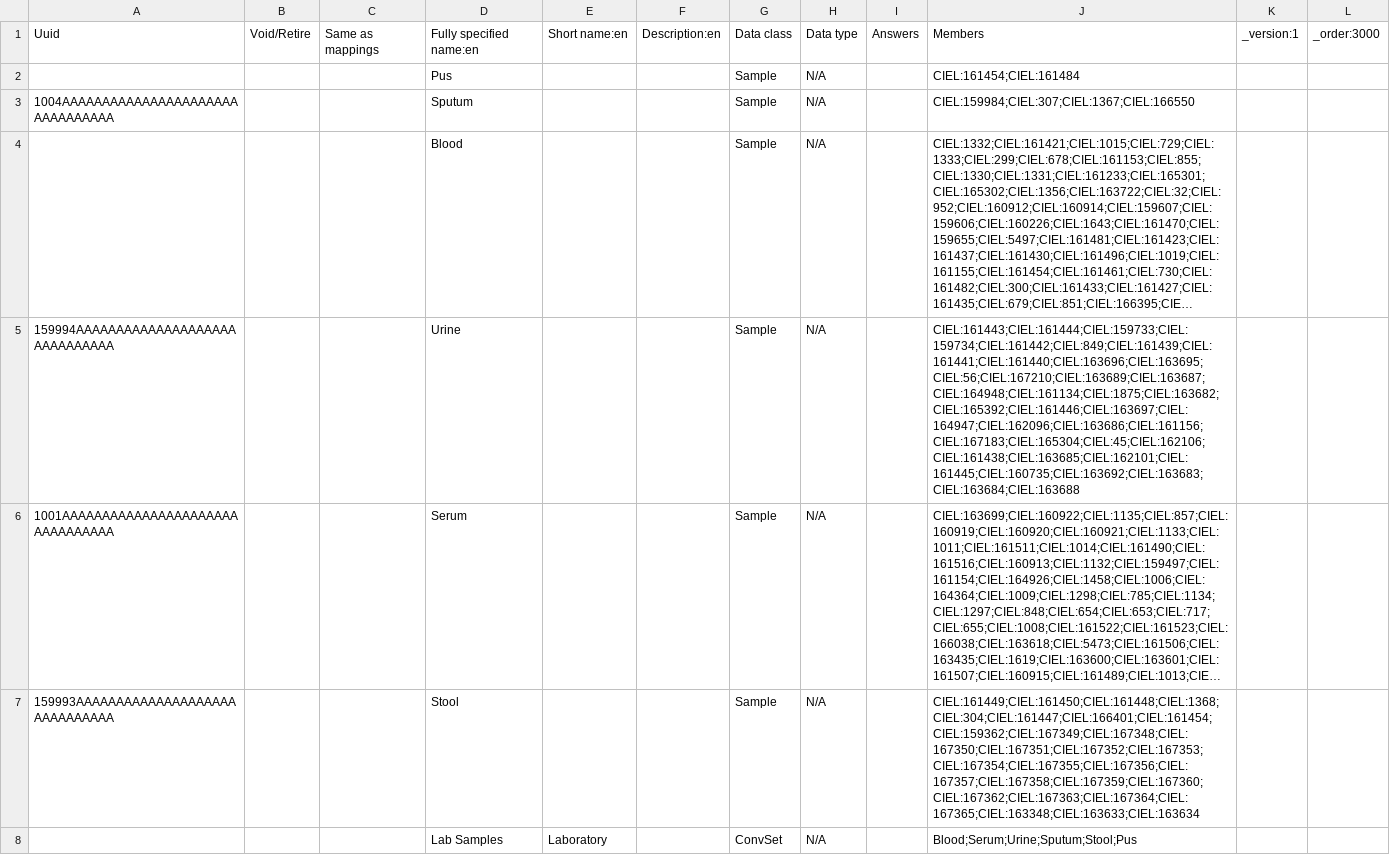
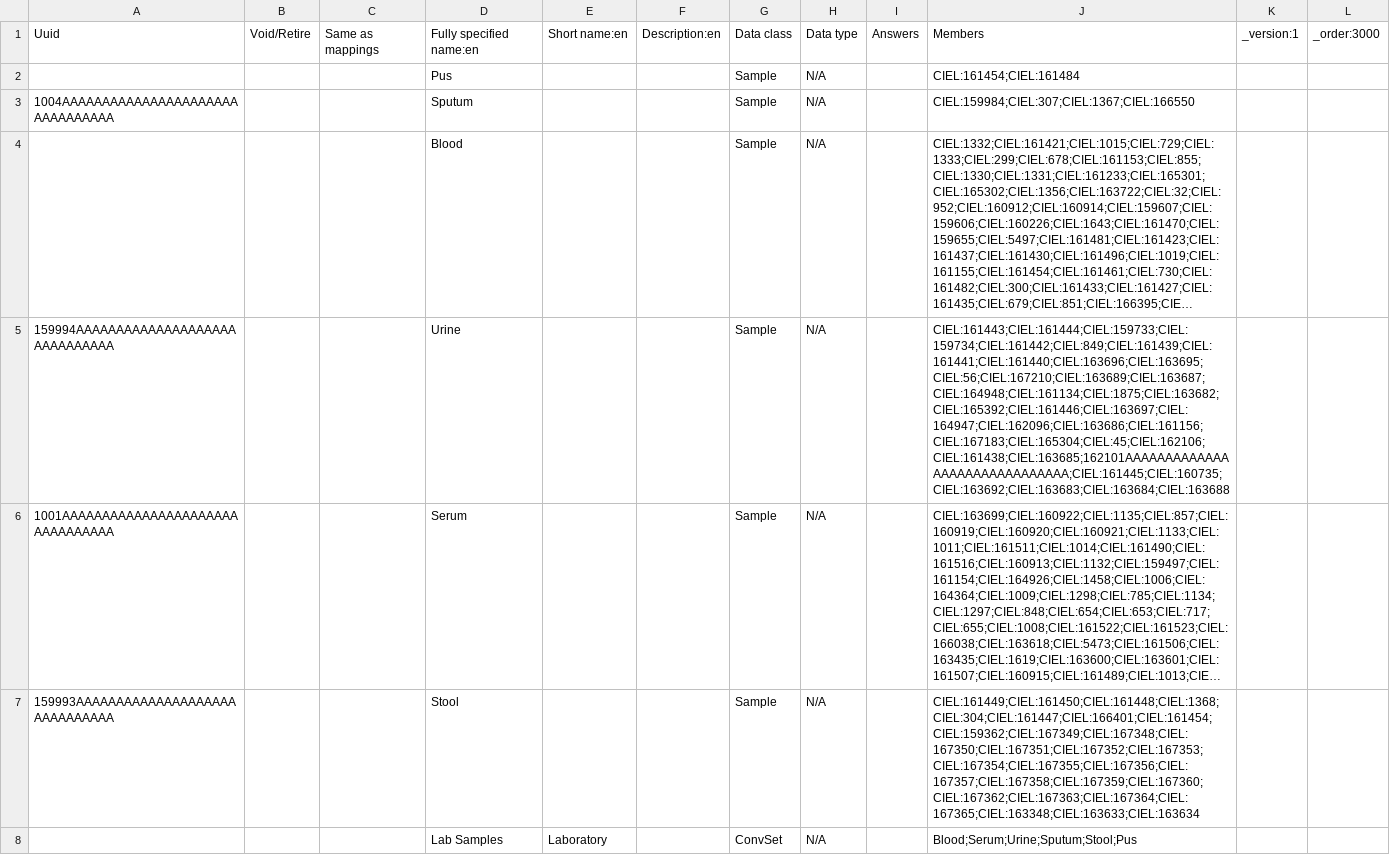
Before and after one commit to Bahmni/clinic-config, a CSV file: masterdata/configuration/concepts/labtest.csv, drawn as a sheet; long unchanged cells end in …; the diff names each change by its address in the sheet, - before the commit and + after, or states it on an @@ line.

```diff
--- a/masterdata/configuration/concepts/labtest.csv
+++ b/masterdata/configuration/concepts/labtest.csv
-J5: CIEL:161443;CIEL:161444;CIEL:159733;CIEL:159734;CIEL:161442;CIEL:849;CIEL:161439;CIEL:161441;CIEL:161440;CIEL:163696;CIEL:163695;CIEL:56;CIEL:167210;CIEL:163689;CIEL:163687;CIEL:164948;CIEL:161134;CIEL:1875;CIEL:163682;CIEL:165392;CIEL:161446;CIEL:163697;CIEL:164947;CIEL:162096;CIEL:163686;CIEL:161156;CIEL:167183;CIEL:165304;CIEL:45;CIEL:162106;CIEL:161438;CIEL:163685;CIEL:162101;CIEL:161445;CIEL:160735;CIEL:163692;CIEL:163683;CIEL:163684;CIEL:163688
+J5: CIEL:161443;CIEL:161444;CIEL:159733;CIEL:159734;CIEL:161442;CIEL:849;CIEL:161439;CIEL:161441;CIEL:161440;CIEL:163696;CIEL:163695;CIEL:56;CIEL:167210;CIEL:163689;CIEL:163687;CIEL:164948;CIEL:161134;CIEL:1875;CIEL:163682;CIEL:165392;CIEL:161446;CIEL:163697;CIEL:164947;CIEL:162096;CIEL:163686;CIEL:161156;CIEL:167183;CIEL:165304;CIEL:45;CIEL:162106;CIEL:161438;CIEL:163685;162101AAAAAAAAAAAAAAAAAAAAAAAAAAAAAA;CIEL:161445;CIEL:160735;CIEL:163692;CIEL:163683;CIEL:163684;CIEL:163688
```
Also changed, not shown: masterdata/configuration/concepts/defaultFormConcepts.csv.
